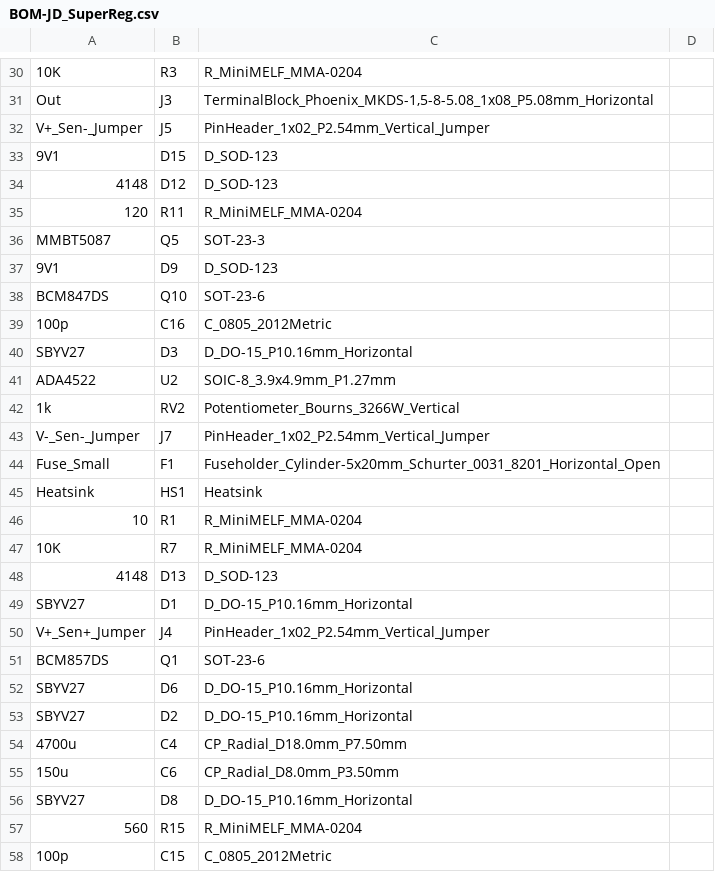
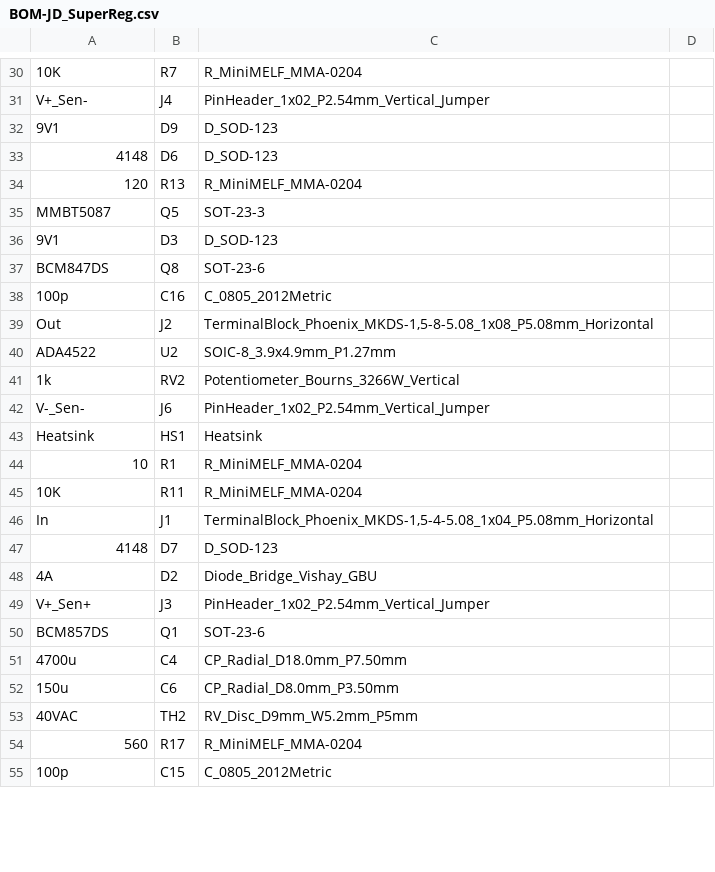
Before and after one commit to Ariamelon/JD_SuperReg, a CSV file: Production/BOM-JD_SuperReg.csv, drawn as a sheet; only a part is shown, gaps mark what is left out; removed rows and columns are numbered as before the commit, all else as after; the diff covers the shown part only; the diff names each change by its address in the sheet, - before the commit and + after, or states it on an @@ line.

```diff
--- a/Production/BOM-JD_SuperReg.csv
+++ b/Production/BOM-JD_SuperReg.csv
-B30: R3
+B30: R7
-row 31: Out | J3 | TerminalBlock_Phoenix_MKDS-1,5-8-5.08_1x08_P5.08mm_Horizontal
-row 32: V+_Sen-_Jumper | J5 | PinHeader_1x02_P2.54mm_Vertical_Jumper
+row 31: V+_Sen- | J4 | PinHeader_1x02_P2.54mm_Vertical_Jumper
-B32: D15
+B32: D9
-B33: D12
+B33: D6
-B34: R11
+B34: R13
-B36: D9
+B36: D3
-B37: Q10
+B37: Q8
-row 40: SBYV27 | D3 | D_DO-15_P10.16mm_Horizontal
+row 39: Out | J2 | TerminalBlock_Phoenix_MKDS-1,5-8-5.08_1x08_P5.08mm_Horizontal
-row 43: V-_Sen-_Jumper | J7 | PinHeader_1x02_P2.54mm_Vertical_Jumper
-row 44: Fuse_Small | F1 | Fuseholder_Cylinder-5x20mm_Schurter_0031_8201_Horizontal_Open
+row 42: V-_Sen- | J6 | PinHeader_1x02_P2.54mm_Vertical_Jumper
-B45: R7
+B45: R11
+row 46: In | J1 | TerminalBlock_Phoenix_MKDS-1,5-4-5.08_1x04_P5.08mm_Horizontal
-B47: D13
+B47: D7
-row 49: SBYV27 | D1 | D_DO-15_P10.16mm_Horizontal
-row 50: V+_Sen+_Jumper | J4 | PinHeader_1x02_P2.54mm_Vertical_Jumper
+row 48: 4A | D2 | Diode_Bridge_Vishay_GBU
+row 49: V+_Sen+ | J3 | PinHeader_1x02_P2.54mm_Vertical_Jumper
-row 52: SBYV27 | D6 | D_DO-15_P10.16mm_Horizontal
-row 53: SBYV27 | D2 | D_DO-15_P10.16mm_Horizontal
-row 56: SBYV27 | D8 | D_DO-15_P10.16mm_Horizontal
+row 53: 40VAC | TH2 | RV_Disc_D9mm_W5.2mm_P5mm
-B54: R15
+B54: R17
```
Also changed, not shown: 8 added rows, 8 removed rows, 2 moved rows and 20 edited cells elsewhere in this file, Production/CPL-JD_SuperReg.csv, 8 other files.
